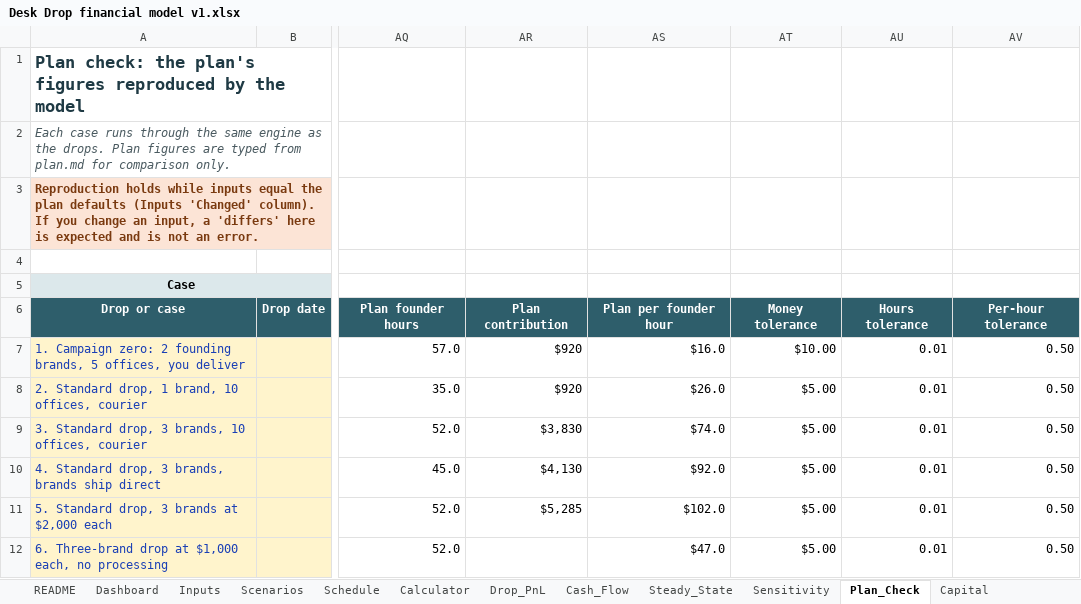
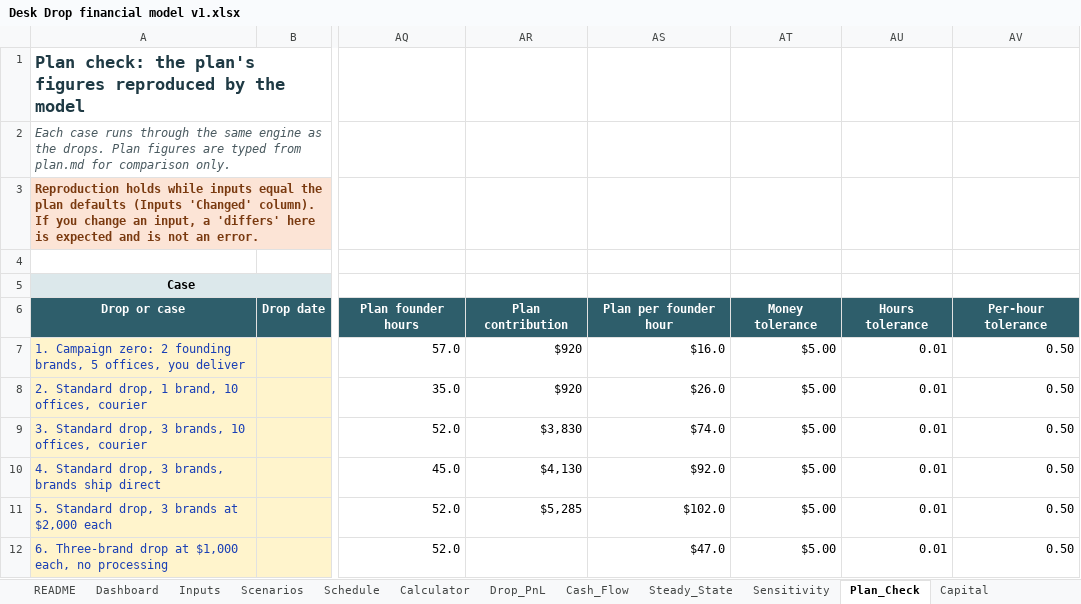
Before and after one commit to koolkam00/accounting-agent, an Excel workbook: desk-drop/financial-model/Desk Drop financial model v1.xlsx, sheet Plan_Check, drawn as a sheet; only a part is shown, gaps mark what is left out; values as stored, in another font and other column widths than the file's, no borders; conditional formats not drawn; the diff names each change by its address in the sheet, - before the commit and + after, or states it on an @@ line.

```diff
--- a/desk-drop/financial-model/Desk Drop financial model v1.xlsx (sheet Plan_Check)
+++ b/desk-drop/financial-model/Desk Drop financial model v1.xlsx (sheet Plan_Check)
-AT7: $10.00
+AT7: $5.00
```
Also changed, not shown: sheet README, 43 other files.
